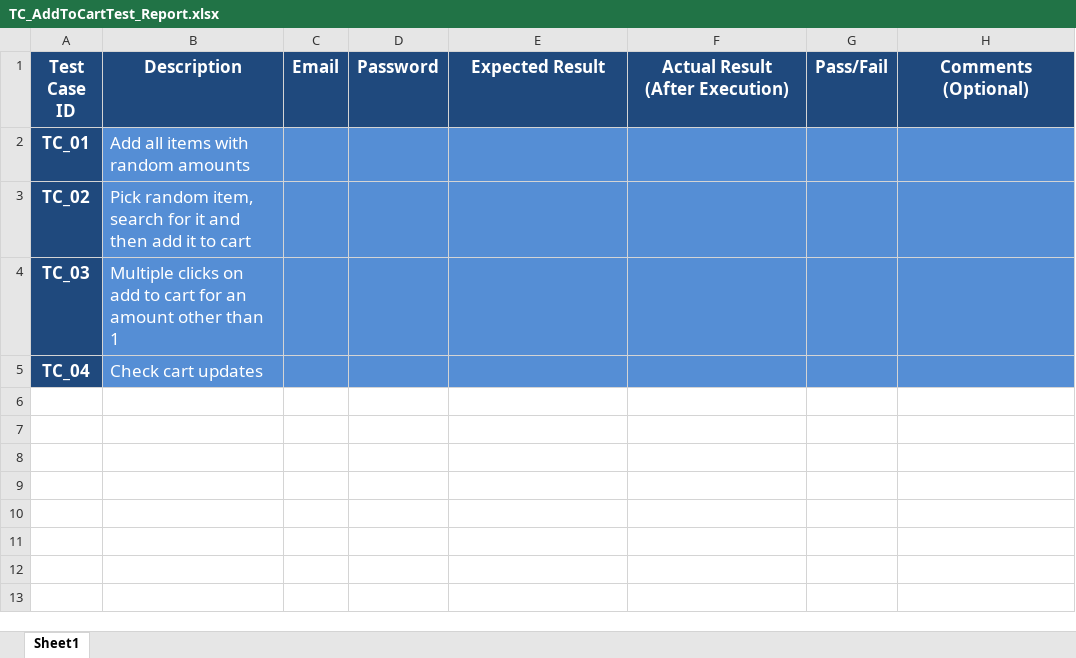
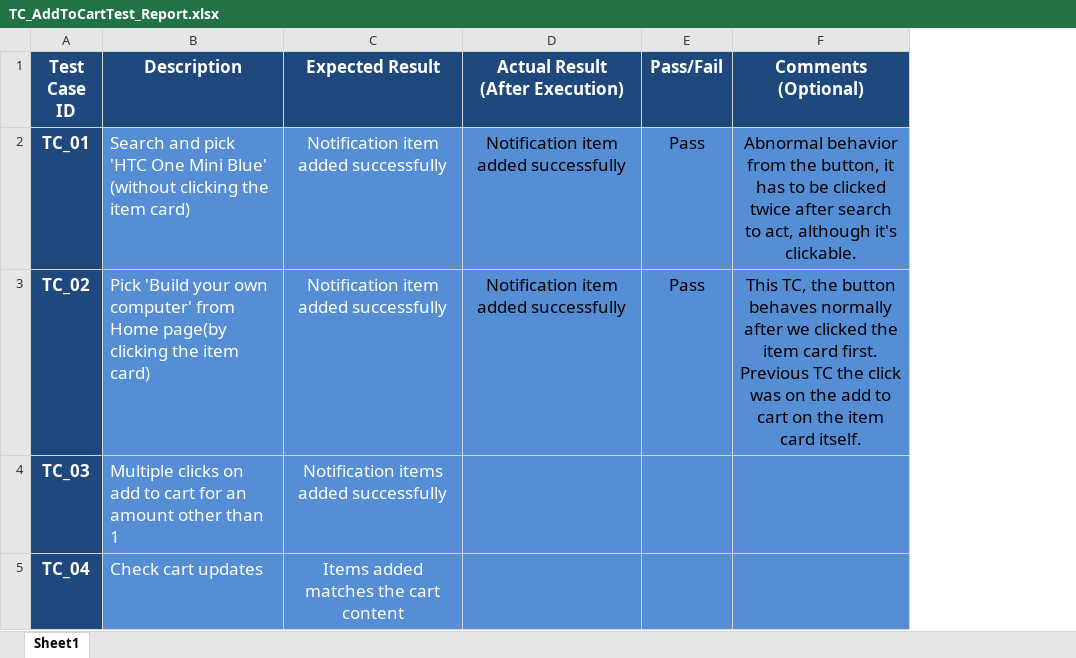
Before and after one commit to AhmedMagdy279/SW_Testing, an Excel workbook: NopCommerce/TestBase/TC_AddToCartTest_Report.xlsx, sheet Sheet1, drawn as a sheet; values as stored, in another font and other column widths than the file's, no borders; removed rows and columns are numbered as before the commit, all else as after; the diff names each change by its address in the sheet, - before the commit and + after, or states it on an @@ line.

Commit message:
Updated Excel reports with test case data file

```diff
--- a/NopCommerce/TestBase/TC_AddToCartTest_Report.xlsx (sheet Sheet1)
+++ b/NopCommerce/TestBase/TC_AddToCartTest_Report.xlsx (sheet Sheet1)
-column C (Email), empty
-column D (Password), empty
-B2 (Description): Add all items with random amounts
+B2 (Description): Search and pick 'HTC One Mini Blue' (without clicking the item card)
-C2:C3 (Expected Result): (empty)
+C2:C3 (Expected Result): Notification item added successfully
-D2:D3 (Actual Result (After Execution)): (empty)
+D2:D3 (Actual Result (After Execution)): Notification item added successfully
-E2:E3 (Pass/Fail): (empty)
+E2:E3 (Pass/Fail): Pass
-F2 (Comments (Optional)): (empty)
+F2 (Comments (Optional)): Abnormal behavior from the button, it has to be clicked twice after search to act, although it's clickable.
-B3 (Description): Pick random item, search for it and then add it to cart
+B3 (Description): Pick 'Build your own computer' from Home page(by clicking the item card)
-F3 (Comments (Optional)): (empty)
+F3 (Comments (Optional)): This TC, the button behaves normally after we clicked the item card first. Previous TC the click was on the add to cart on the item card itself.
-C4 (Expected Result): (empty)
+C4 (Expected Result): Notification items added successfully
-C5 (Expected Result): (empty)
+C5 (Expected Result): Items added matches the cart content
```
Also changed, not shown: NopCommerce/TestBase/TC_LoginTest_Report.xlsx, NopCommerce/TestBase/TC_SignupTest_Report.xlsx, 1 other file.
